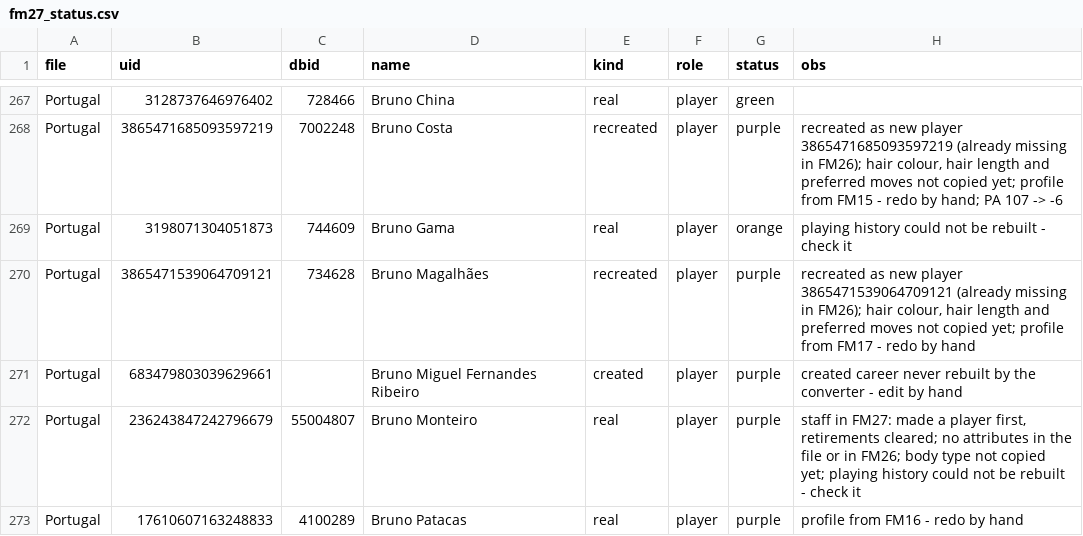
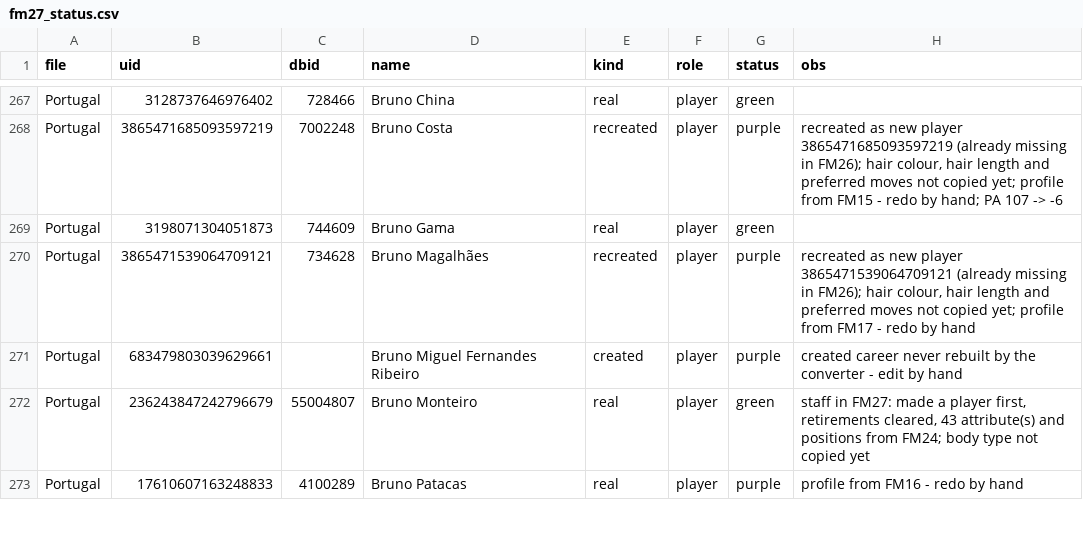
Before and after one commit to domingosc6/fmpt-players-creator, a CSV file: legends/fm27_status.csv, drawn as a sheet; only a part is shown, gaps mark what is left out; the diff covers the shown part only.

```diff
--- a/legends/fm27_status.csv
+++ b/legends/fm27_status.csv
@@ -268,6 +268,6 @@ Portugal,3128737646976402,728466,Bruno China,real,player,green,
 Portugal,3865471685093597219,7002248,Bruno Costa,recreated,player,purple,"recreated as new player 3865471685093597219 (already missing in FM26); hair colour, hair length and preferred moves not copied yet; profile from FM15 - redo by hand; PA 107 -> -6"
-Portugal,3198071304051873,744609,Bruno Gama,real,player,orange,playing history could not be rebuilt - check it
+Portugal,3198071304051873,744609,Bruno Gama,real,player,green,
 Portugal,3865471539064709121,734628,Bruno Magalhães,recreated,player,purple,"recreated as new player 3865471539064709121 (already missing in FM26); hair colour, hair length and preferred moves not copied yet; profile from FM17 - redo by hand"
 Portugal,683479803039629661,,Bruno Miguel Fernandes Ribeiro,created,player,purple,created career never rebuilt by the converter - edit by hand
-Portugal,236243847242796679,55004807,Bruno Monteiro,real,player,purple,"staff in FM27: made a player first, retirements cleared; no attributes in the file or in FM26; body type not copied yet; playing history could not be rebuilt - check it"
+Portugal,236243847242796679,55004807,Bruno Monteiro,real,player,green,"staff in FM27: made a player first, retirements cleared, 43 attribute(s) and positions from FM24; body type not copied yet"
 Portugal,17610607163248833,4100289,Bruno Patacas,real,player,purple,profile from FM16 - redo by hand
```
Also changed, not shown: 164 edited cells elsewhere in this file, 6 other files.
